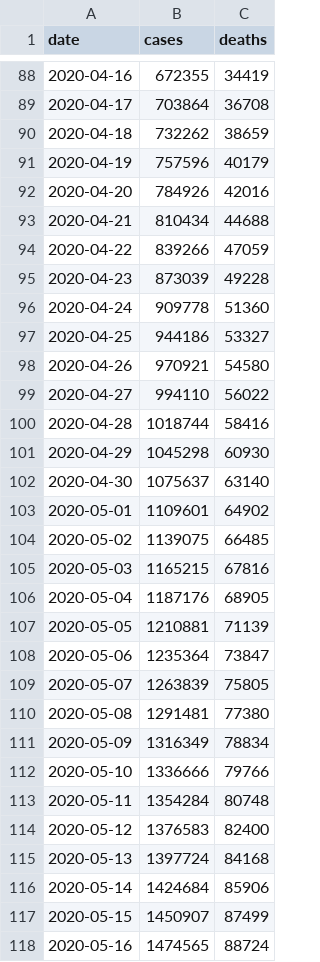
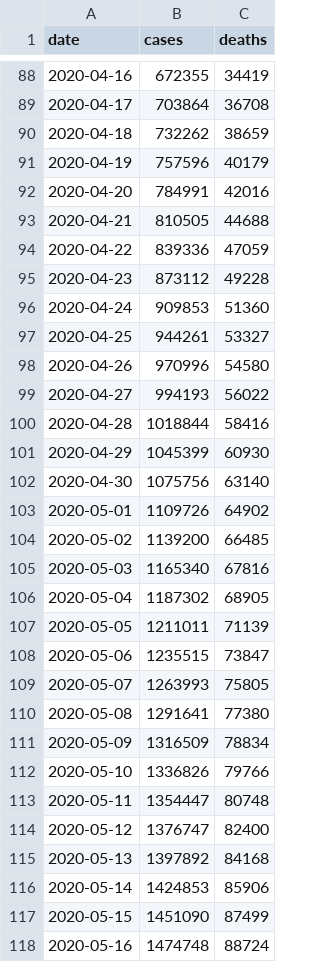
Before and after one commit to davidjayjackson/DATA, a CSV file: us.csv, drawn as a sheet; only a part is shown, gaps mark what is left out; the diff covers the shown part only.

```diff
--- a/us.csv
+++ b/us.csv
@@ -91,28 +91,28 @@ date,cases,deaths
 2020-04-19,757596,40179
-2020-04-20,784926,42016
-2020-04-21,810434,44688
-2020-04-22,839266,47059
-2020-04-23,873039,49228
-2020-04-24,909778,51360
-2020-04-25,944186,53327
-2020-04-26,970921,54580
-2020-04-27,994110,56022
-2020-04-28,1018744,58416
-2020-04-29,1045298,60930
-2020-04-30,1075637,63140
-2020-05-01,1109601,64902
-2020-05-02,1139075,66485
-2020-05-03,1165215,67816
-2020-05-04,1187176,68905
-2020-05-05,1210881,71139
-2020-05-06,1235364,73847
-2020-05-07,1263839,75805
-2020-05-08,1291481,77380
-2020-05-09,1316349,78834
-2020-05-10,1336666,79766
-2020-05-11,1354284,80748
-2020-05-12,1376583,82400
-2020-05-13,1397724,84168
-2020-05-14,1424684,85906
-2020-05-15,1450907,87499
-2020-05-16,1474565,88724
+2020-04-20,784991,42016
+2020-04-21,810505,44688
+2020-04-22,839336,47059
+2020-04-23,873112,49228
+2020-04-24,909853,51360
+2020-04-25,944261,53327
+2020-04-26,970996,54580
+2020-04-27,994193,56022
+2020-04-28,1018844,58416
+2020-04-29,1045399,60930
+2020-04-30,1075756,63140
+2020-05-01,1109726,64902
+2020-05-02,1139200,66485
+2020-05-03,1165340,67816
+2020-05-04,1187302,68905
+2020-05-05,1211011,71139
+2020-05-06,1235515,73847
+2020-05-07,1263993,75805
+2020-05-08,1291641,77380
+2020-05-09,1316509,78834
+2020-05-10,1336826,79766
+2020-05-11,1354447,80748
+2020-05-12,1376747,82400
+2020-05-13,1397892,84168
+2020-05-14,1424853,85906
+2020-05-15,1451090,87499
+2020-05-16,1474748,88724
```
Also changed, not shown: 13 added rows and 56 edited cells elsewhere in this file, 1 other file.
